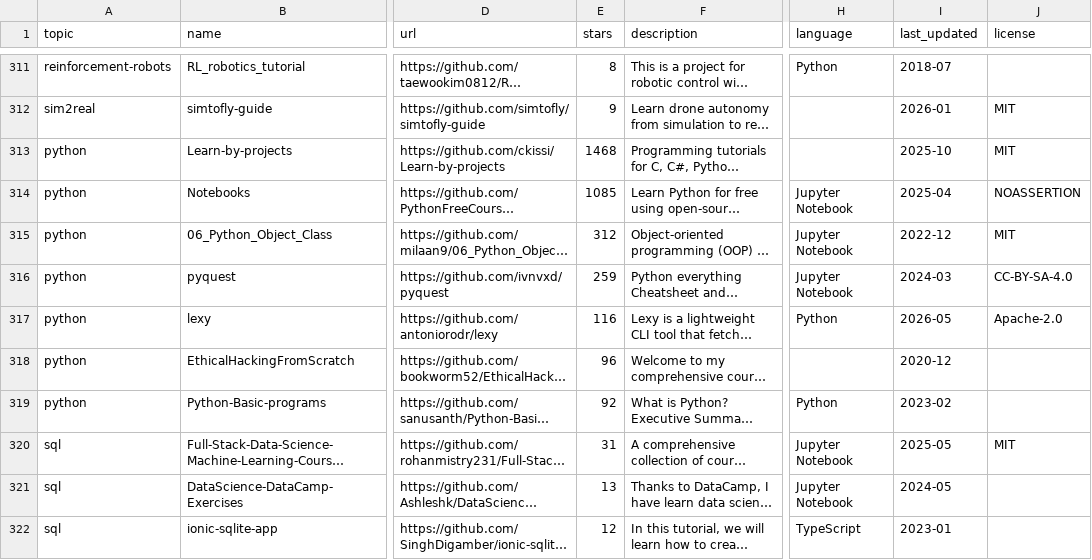
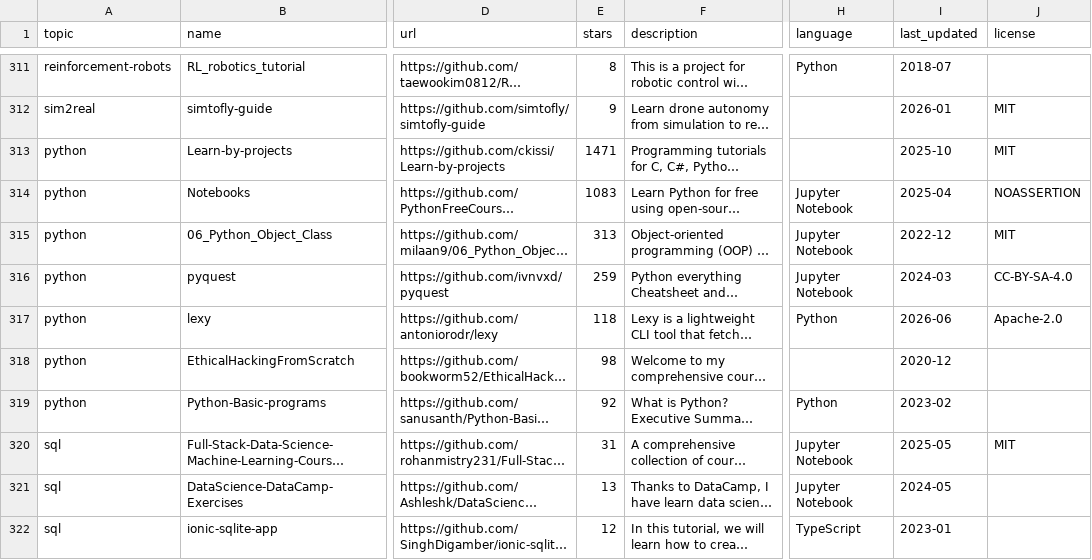
Before and after one commit to fahadabid545/ai-learning-hub, a CSV file: repos.csv, drawn as a sheet; only a part is shown, gaps mark what is left out; long unchanged cells end in …; the diff covers the shown part only; the diff names each change by its address in the sheet, - before the commit and + after, or states it on an @@ line.

```diff
--- a/repos.csv
+++ b/repos.csv
-E313 (stars): 1468
+E313 (stars): 1471
-E314 (stars): 1085
+E314 (stars): 1083
-E315 (stars): 312
+E315 (stars): 313
-E317 (stars): 116
+E317 (stars): 118
-I317 (last_updated): 2026-05
+I317 (last_updated): 2026-06
-E318 (stars): 96
+E318 (stars): 98
```
Also changed, not shown: 1 added row, 2 removed rows and 67 edited cells elsewhere in this file, 1 other file.
